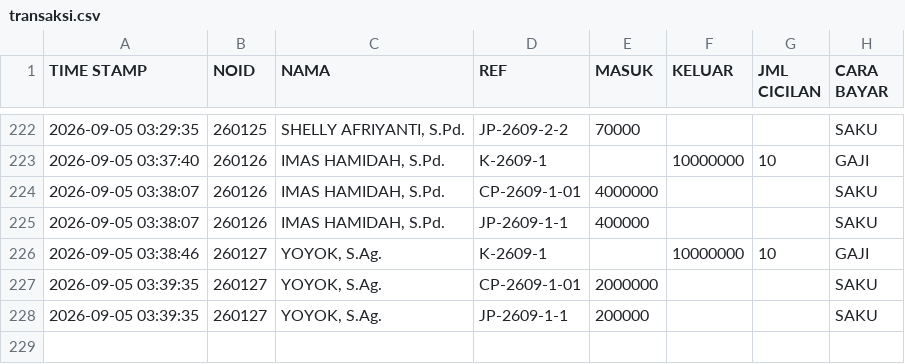
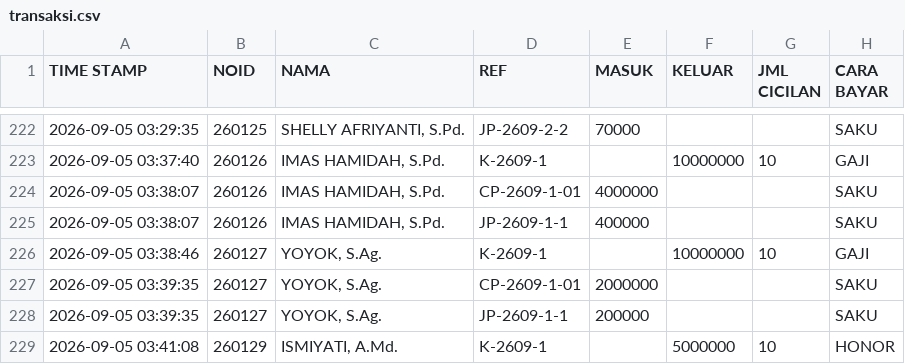
Before and after one commit to nexalone/KGP, a CSV file: data/transaksi.csv, drawn as a sheet; only a part is shown, gaps mark what is left out.

Commit message:
Update transaksi.csv - 2026-09-04T20:41:10.269Z

```diff
--- a/data/transaksi.csv
+++ b/data/transaksi.csv
@@ -228 +228,2 @@ TIME STAMP,NOID,NAMA,REF,MASUK,KELUAR,JML CICILAN,CARA BAYAR
 2026-09-05 03:39:35,260127,"YOYOK, S.Ag.",JP-2609-1-1,200000,,,SAKU
+2026-09-05 03:41:08,260129,"ISMIYATI, A.Md.",K-2609-1,,5000000,10,HONOR
```
